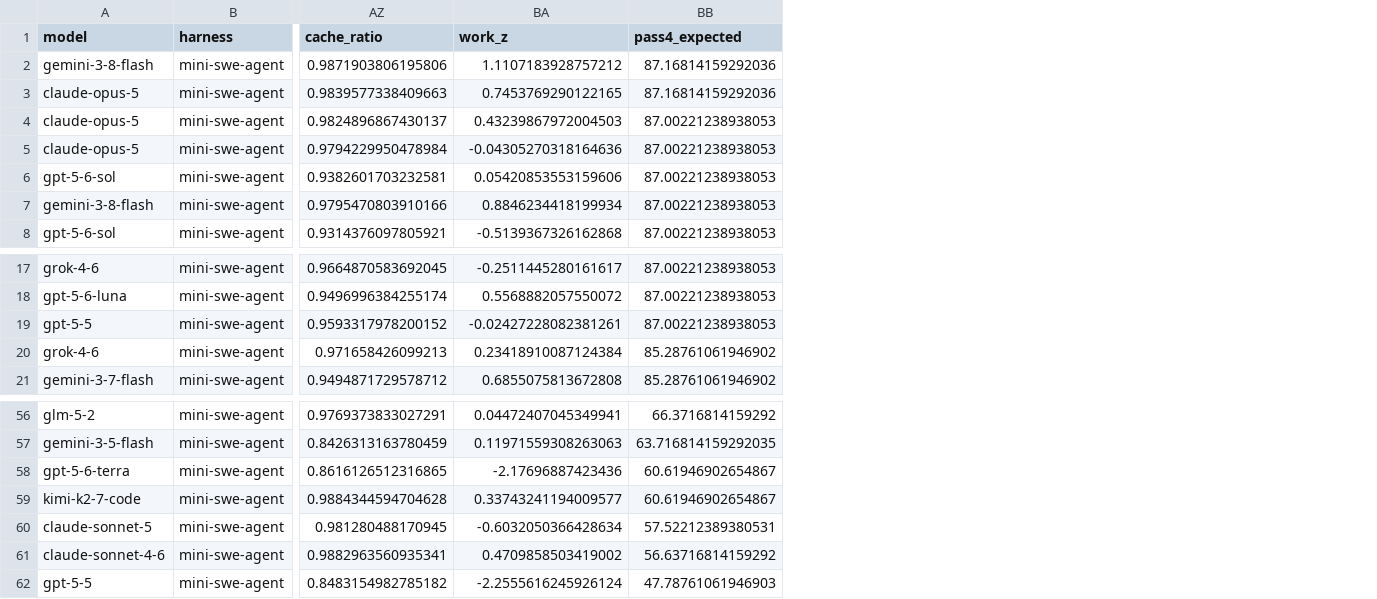
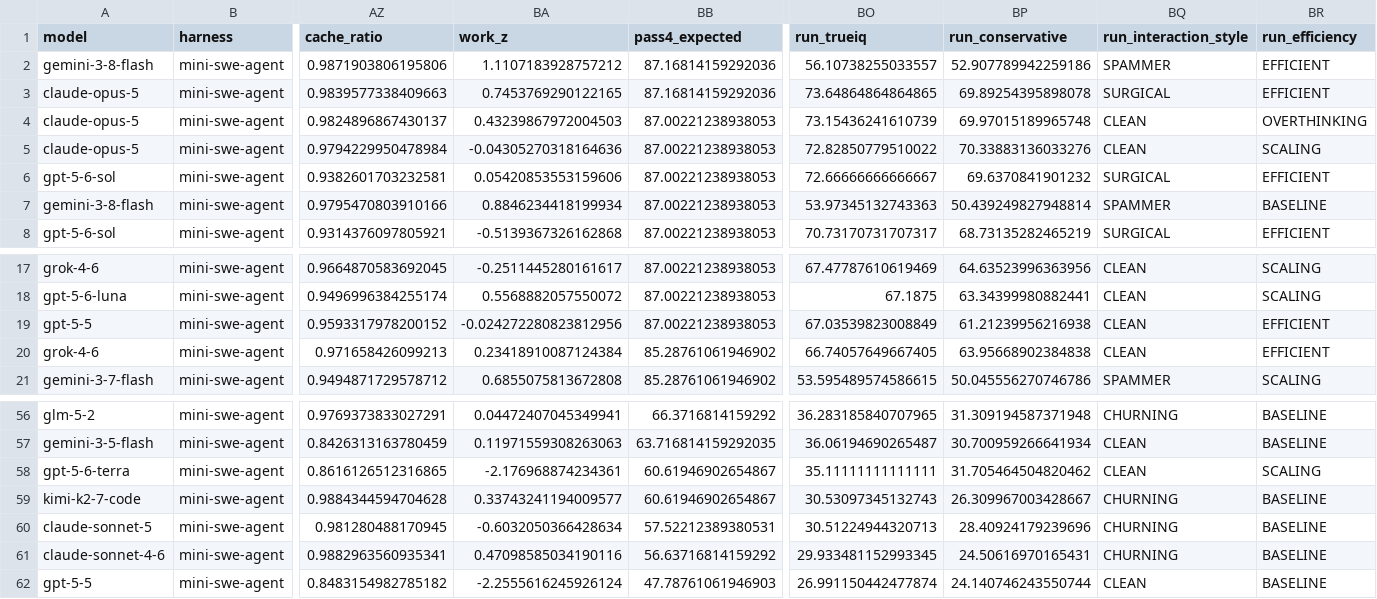
Before and after one commit to benchget/deepswe, a CSV file: data/runs_scored.csv, drawn as a sheet; only a part is shown, gaps mark what is left out; the diff names each change by its address in the sheet, - before the commit and + after, or states it on an @@ line.

```diff
--- a/data/runs_scored.csv
+++ b/data/runs_scored.csv
+column BO (run_trueiq), rows 2-8: 56.10738255033557 | 73.64864864864865 | 73.15436241610739 | 72.82850779510022 | 72.66666666666667 | 53.97345132743363 | 70.73170731707317; rows 17-21: 67.47787610619469 | 67.1875 | 67.03539823008849 | 66.74057649667405 | 53.595489574586615; rows 56-62: 36.283185840707965 | 36.06194690265487 | 35.11111111111111 | 30.53097345132743 | 30.51224944320713 | 29.933481152993345 | 26.991150442477874
+column BP (run_conservative), rows 2-8: 52.907789942259186 | 69.89254395898078 | 69.97015189965748 | 70.33883136033276 | 69.6370841901232 | 50.439249827948814 | 68.73135282465219; rows 17-21: 64.63523996363956 | 63.34399980882441 | 61.21239956216938 | 63.95668902384838 | 50.045556270746786; rows 56-62: 31.309194587371948 | 30.700959266641934 | 31.705464504820462 | 26.309967003428667 | 28.40924179239696 | 24.50616970165431 | 24.140746243550744
+column BQ (run_interaction_style), rows 2-8: SPAMMER | SURGICAL | CLEAN | CLEAN | SURGICAL | SPAMMER | SURGICAL; rows 17-21: CLEAN | CLEAN | CLEAN | CLEAN | SPAMMER; rows 56-62: CHURNING | CLEAN | CLEAN | CHURNING | CHURNING | CHURNING | CLEAN
+column BR (run_efficiency), rows 2-8: EFFICIENT | EFFICIENT | OVERTHINKING | SCALING | EFFICIENT | BASELINE | EFFICIENT; rows 17-21: SCALING | SCALING | EFFICIENT | EFFICIENT | SCALING; rows 56-62: BASELINE | BASELINE | SCALING | BASELINE | BASELINE | BASELINE | BASELINE
-BA19 (work_z): -0.02427228082381261
+BA19 (work_z): -0.024272280823812956
-BA58 (work_z): -2.17696887423436
+BA58 (work_z): -2.176968874234361
-BA61 (work_z): 0.4709858503419002
+BA61 (work_z): 0.47098585034190116
```
Also changed, not shown: 3 other files.
